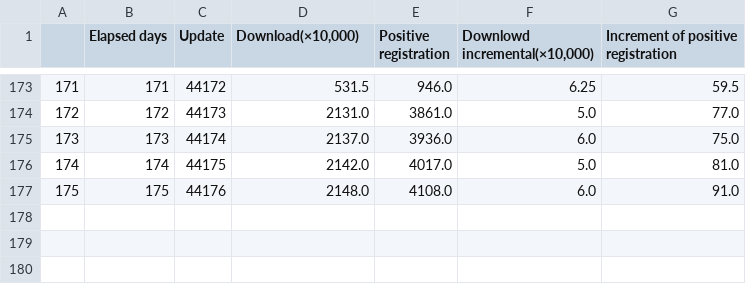
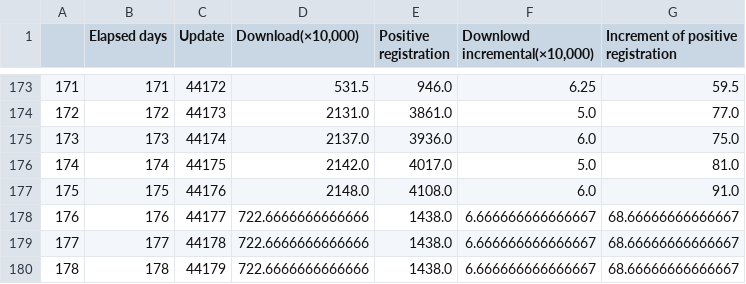
Before and after one commit to Unagi2/cocoa-getinfo, a CSV file: log_pool/df_interpolate.csv, drawn as a sheet; only a part is shown, gaps mark what is left out; the diff names each change by its address in the sheet, - before the commit and + after, or states it on an @@ line.

Commit message:
"Data update"

```diff
--- a/log_pool/df_interpolate.csv
+++ b/log_pool/df_interpolate.csv
+row 178: 176 | 176 | 44177 | 722.6666666666666 | 1438.0 | 6.666666666666667 | 68.66666666666667
+row 179: 177 | 177 | 44178 | 722.6666666666666 | 1438.0 | 6.666666666666667 | 68.66666666666667
+row 180: 178 | 178 | 44179 | 722.6666666666666 | 1438.0 | 6.666666666666667 | 68.66666666666667
```
Also changed, not shown: log_pool/df.csv, 10 other files.
